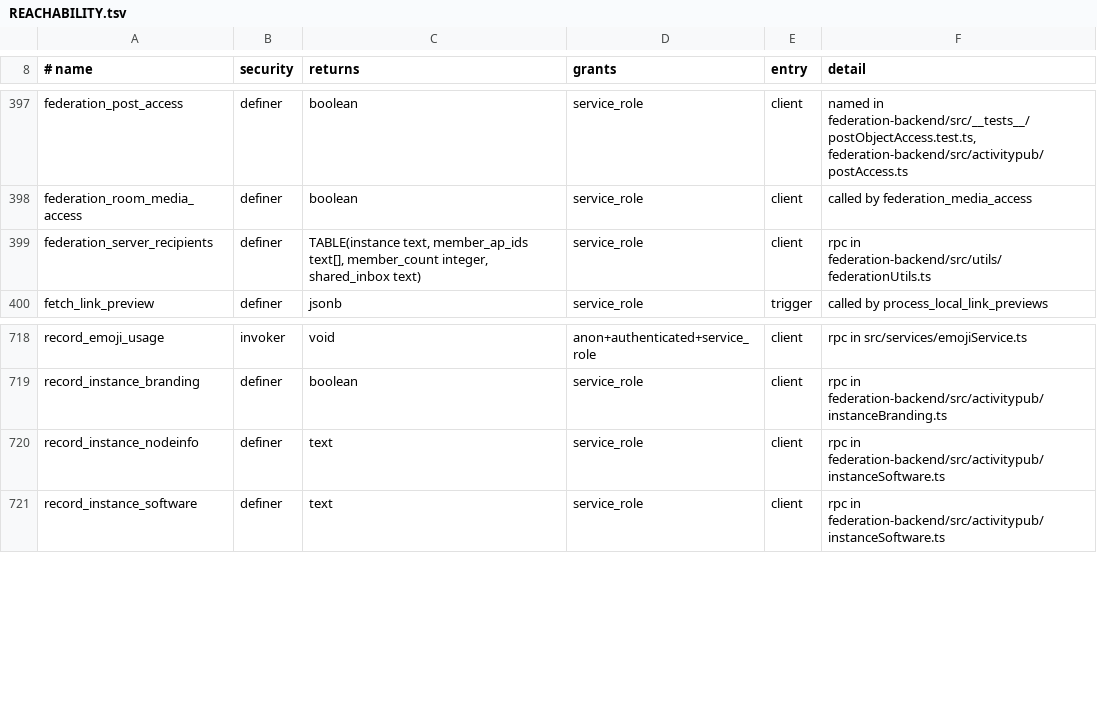
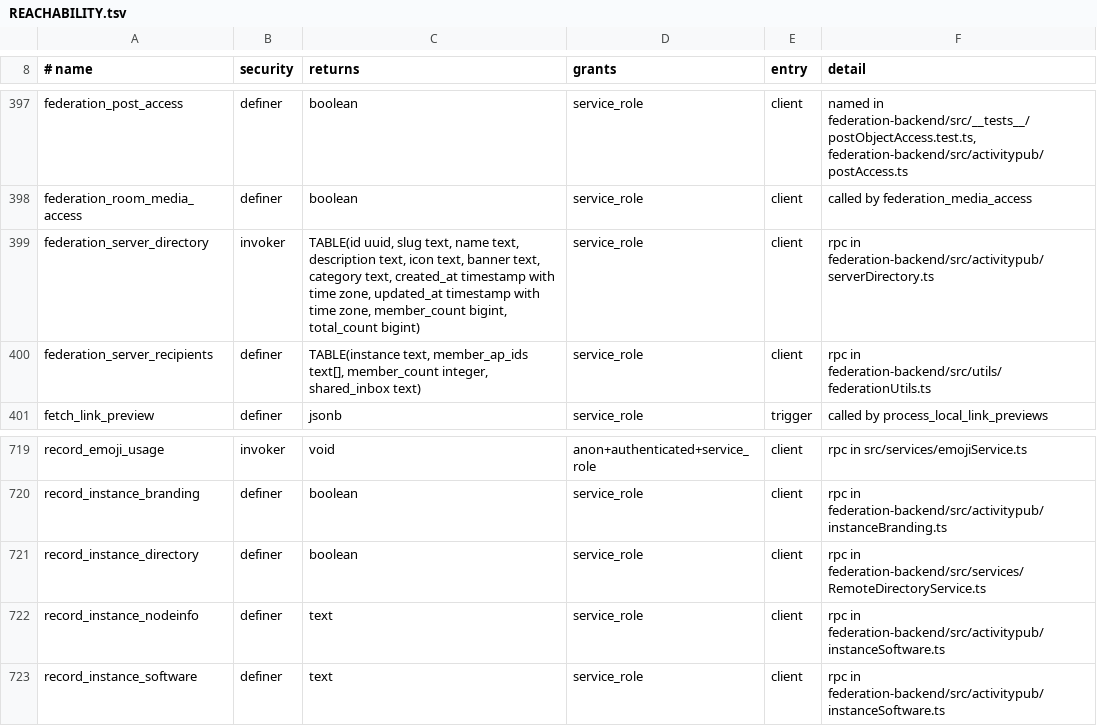
Before and after one commit to y4my4my4m/harmony, a TSV file: db_schema/REACHABILITY.tsv, drawn as a sheet; only a part is shown, gaps mark what is left out.

Commit message:
feat(federation): server directory across instances
servers.federation_discoverable lists a public federated server in the instance's /servers/directory OrderedCollection, linked from NodeInfo and the instance actor. Groups carry toot:discoverable and harmony:public. Discover gains an Other instances tab (20261105100001).

```diff
--- a/db_schema/REACHABILITY.tsv
+++ b/db_schema/REACHABILITY.tsv
@@ -398,2 +398,3 @@ federation_post_access	definer	boolean	service_role	client	named in federation-b
 federation_room_media_access	definer	boolean	service_role	client	called by federation_media_access
+federation_server_directory	invoker	TABLE(id uuid, slug text, name text, description text, icon text, banner text, category text, created_at timestamp with time zone, updated_at timestamp with time zone, member_count bigint, total_count bigint)	service_role	client	rpc in federation-backend/src/activitypub/serverDirectory.ts
 federation_server_recipients	definer	TABLE(instance text, member_ap_ids text[], member_count integer, shared_inbox text)	service_role	client	rpc in federation-backend/src/utils/federationUtils.ts
@@ -719,2 +720,3 @@ record_emoji_usage	invoker	void	anon+authenticated+service_role	client	rpc in sr
 record_instance_branding	definer	boolean	service_role	client	rpc in federation-backend/src/activitypub/instanceBranding.ts
+record_instance_directory	definer	boolean	service_role	client	rpc in federation-backend/src/services/RemoteDirectoryService.ts
 record_instance_nodeinfo	definer	text	service_role	client	rpc in federation-backend/src/activitypub/instanceSoftware.ts
```
Also changed, not shown: db_schema/SURFACE.tsv, 41 other files.
